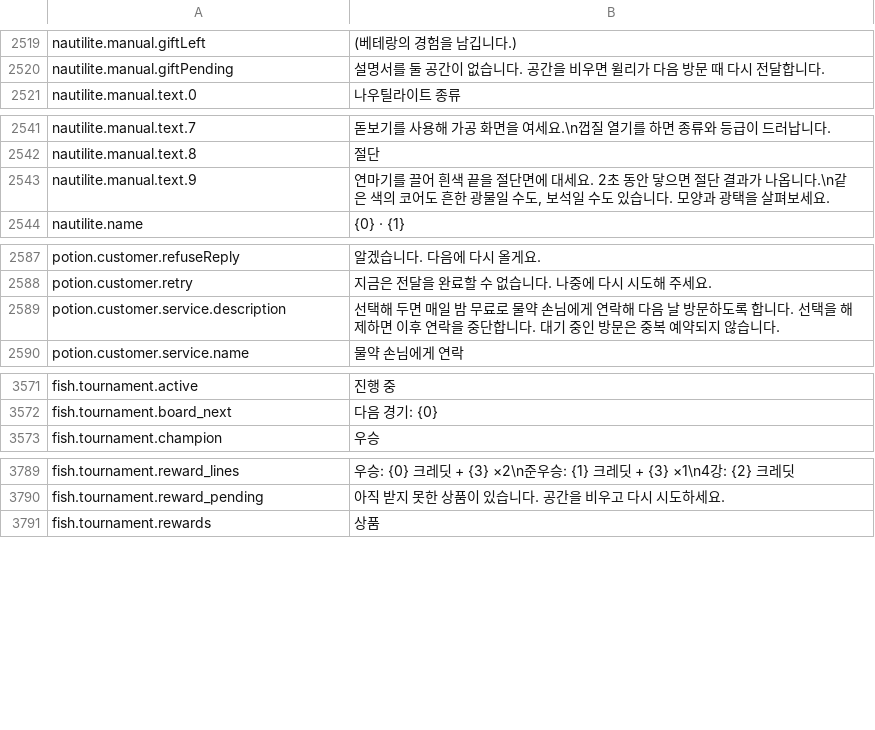
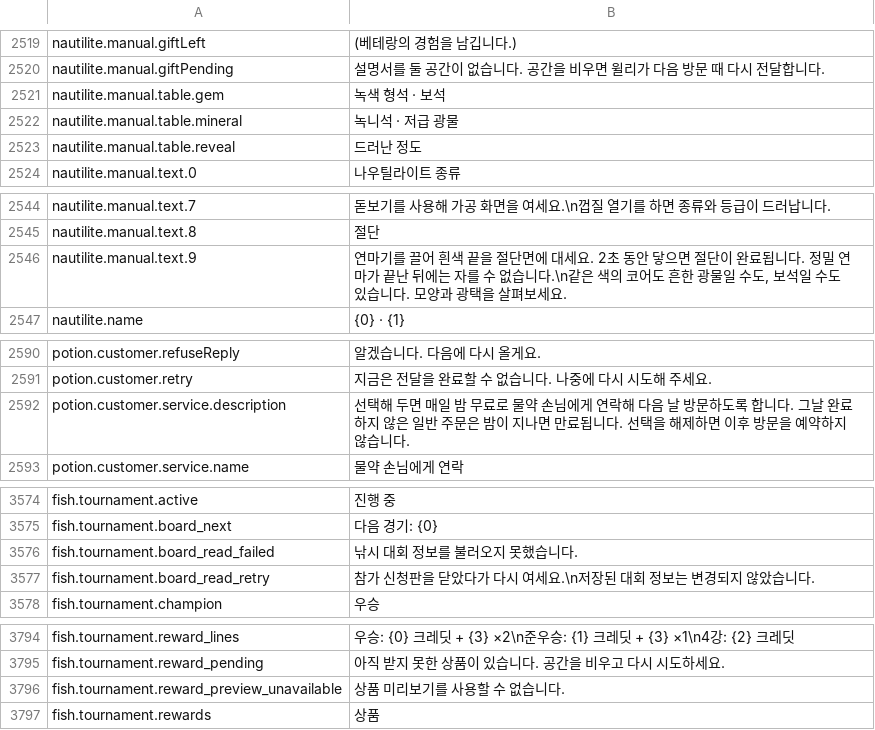
Before and after one commit to project-parr0t/probably-translated, a CSV file: workshop-overlays/3829110153/Localization/ko.csv, drawn as a sheet; only a part is shown, gaps mark what is left out; the diff covers the shown part only.

Commit message:
Complete 1.0.50 Workshop translations
- Translate newly added GoFishing, AI Emporium, Upper Levels, and Vanilla Chemistry Expansion strings.
- Update existing instructions and dialogue where the source changed.

```diff
--- a/workshop-overlays/3829110153/Localization/ko.csv
+++ b/workshop-overlays/3829110153/Localization/ko.csv
@@ -2520,2 +2520,5 @@ nautilite.manual.giftLeft,(베테랑의 경험을 남깁니다.)
 nautilite.manual.giftPending,설명서를 둘 공간이 없습니다. 공간을 비우면 윌리가 다음 방문 때 다시 전달합니다.
+nautilite.manual.table.gem,녹색 형석 · 보석
+nautilite.manual.table.mineral,"녹니석 · 저급 광물"
+nautilite.manual.table.reveal,드러난 정도
 nautilite.manual.text.0,나우틸라이트 종류
@@ -2542,3 +2545,3 @@ nautilite.manual.text.7,돋보기를 사용해 가공 화면을 여세요.\n껍
 nautilite.manual.text.8,절단
-nautilite.manual.text.9,"연마기를 끌어 흰색 끝을 절단면에 대세요. 2초 동안 닿으면 절단 결과가 나옵니다.\n같은 색의 코어도 흔한 광물일 수도, 보석일 수도 있습니다. 모양과 광택을 살펴보세요."
+nautilite.manual.text.9,"연마기를 끌어 흰색 끝을 절단면에 대세요. 2초 동안 닿으면 절단이 완료됩니다. 정밀 연마가 끝난 뒤에는 자를 수 없습니다.\n같은 색의 코어도 흔한 광물일 수도, 보석일 수도 있습니다. 모양과 광택을 살펴보세요."
 nautilite.name,{0} · {1}
@@ -2588,3 +2591,3 @@ potion.customer.refuseReply,알겠습니다. 다음에 다시 올게요.
 potion.customer.retry,지금은 전달을 완료할 수 없습니다. 나중에 다시 시도해 주세요.
-potion.customer.service.description,선택해 두면 매일 밤 무료로 물약 손님에게 연락해 다음 날 방문하도록 합니다. 선택을 해제하면 이후 연락을 중단합니다. 대기 중인 방문은 중복 예약되지 않습니다.
+potion.customer.service.description,선택해 두면 매일 밤 무료로 물약 손님에게 연락해 다음 날 방문하도록 합니다. 그날 완료하지 않은 일반 주문은 밤이 지나면 만료됩니다. 선택을 해제하면 이후 방문을 예약하지 않습니다.
 potion.customer.service.name,물약 손님에게 연락
@@ -3572,2 +3575,4 @@ fish.tournament.active,진행 중
 fish.tournament.board_next,다음 경기: {0}
+fish.tournament.board_read_failed,낚시 대회 정보를 불러오지 못했습니다.
+fish.tournament.board_read_retry,참가 신청판을 닫았다가 다시 여세요.\n저장된 대회 정보는 변경되지 않았습니다.
 fish.tournament.champion,우승
@@ -3790,2 +3795,3 @@ fish.tournament.reward_lines,우승: {0} 크레딧 + {3} ×2\n준우승: {1} 크
 fish.tournament.reward_pending,아직 받지 못한 상품이 있습니다. 공간을 비우고 다시 시도하세요.
+fish.tournament.reward_preview_unavailable,상품 미리보기를 사용할 수 없습니다.
 fish.tournament.rewards,상품
```
Also changed, not shown: 1 edited cell elsewhere in this file, workshop-overlays/3832077837/Localization/ko.csv, workshop-overlays/3832941698/Localization/ko.csv, 6 other files.
